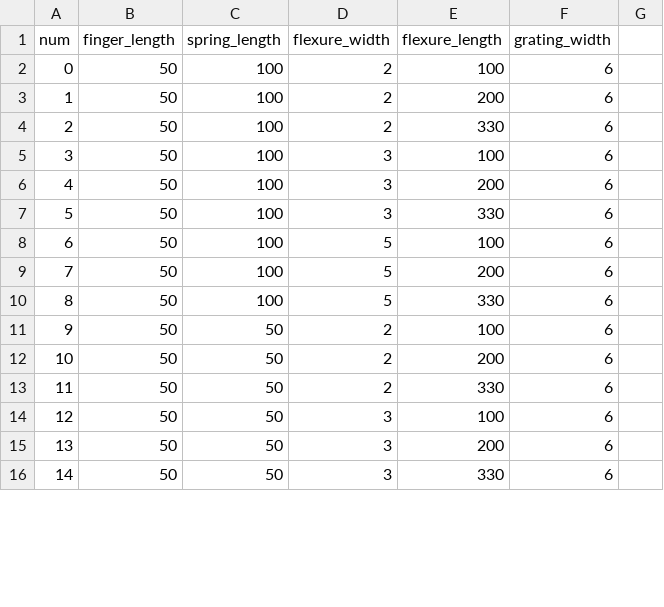
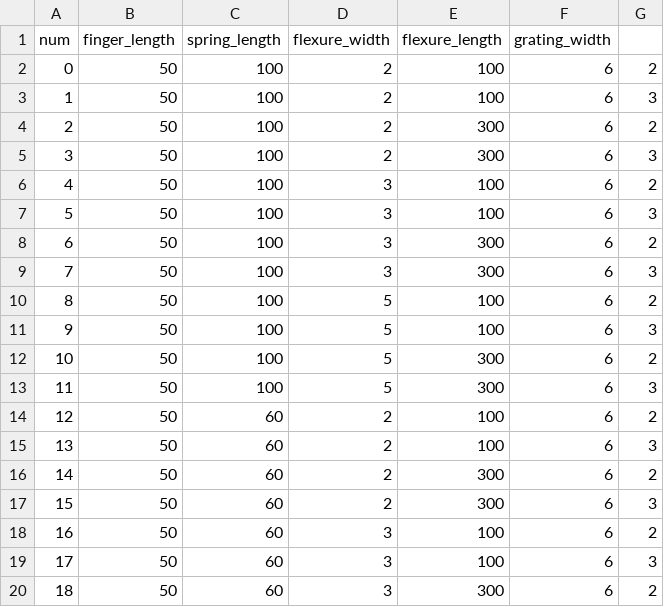
Before and after one commit to knosmos/grate-gatsby, a CSV file: output/device_params.csv, drawn as a sheet; only a part is shown; addresses are those after the commit; the diff covers the shown part only; the diff names each change by its address in the sheet, - before the commit and + after, or states it on an @@ line.

```diff
--- a/output/device_params.csv
+++ b/output/device_params.csv
-G2: (empty)
+G2: 2
-E3 (flexure_length): 200
+E3 (flexure_length): 100
-G3: (empty)
+G3: 3
-E4 (flexure_length): 330
+E4 (flexure_length): 300
-G4: (empty)
+G4: 2
+row 5: 3 | 50 | 100 | 2 | 300 | 6 | 3
@@ column A (num) renumbered from row 6 down @@
-G6: (empty)
+G6: 2
-E7 (flexure_length): 200
+E7 (flexure_length): 100
-G7: (empty)
+G7: 3
-E8 (flexure_length): 330
+E8 (flexure_length): 300
-G8: (empty)
+G8: 2
+row 9: 7 | 50 | 100 | 3 | 300 | 6 | 3
-G10: (empty)
+G10: 2
-E11 (flexure_length): 200
+E11 (flexure_length): 100
-G11: (empty)
+G11: 3
-E12 (flexure_length): 330
+E12 (flexure_length): 300
-G12: (empty)
+G12: 2
+row 13: 11 | 50 | 100 | 5 | 300 | 6 | 3
-C14:C16 (spring_length): 50
+C14:C16 (spring_length): 60
-G14: (empty)
+G14: 2
-E15 (flexure_length): 200
+E15 (flexure_length): 100
-G15: (empty)
+G15: 3
-E16 (flexure_length): 330
+E16 (flexure_length): 300
-G16: (empty)
+G16: 2
+row 17: 15 | 50 | 60 | 2 | 300 | 6 | 3
-C18:C20 (spring_length): 50
+C18:C20 (spring_length): 60
-G18: (empty)
+G18: 2
-E19 (flexure_length): 200
+E19 (flexure_length): 100
-G19: (empty)
+G19: 3
-E20 (flexure_length): 330
+E20 (flexure_length): 300
-G20: (empty)
+G20: 2
```
Also changed, not shown: 1 added row, 8 removed rows and 10 edited cells elsewhere in this file, 4 other files.
